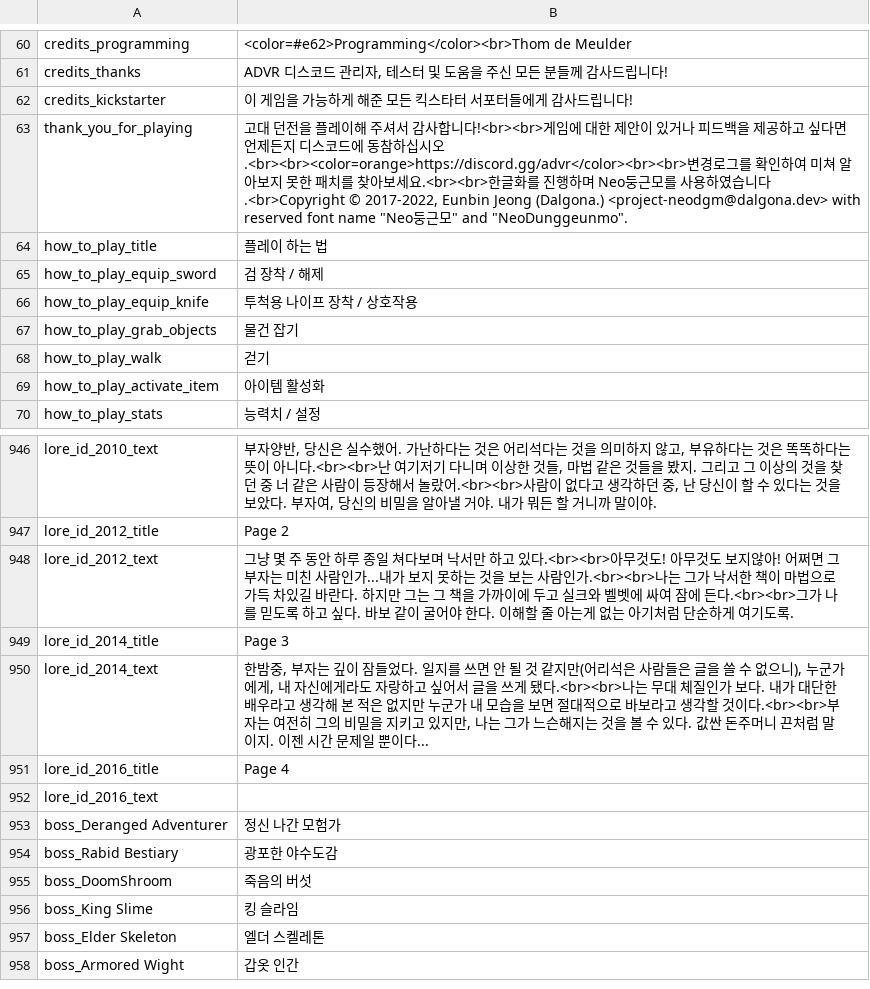
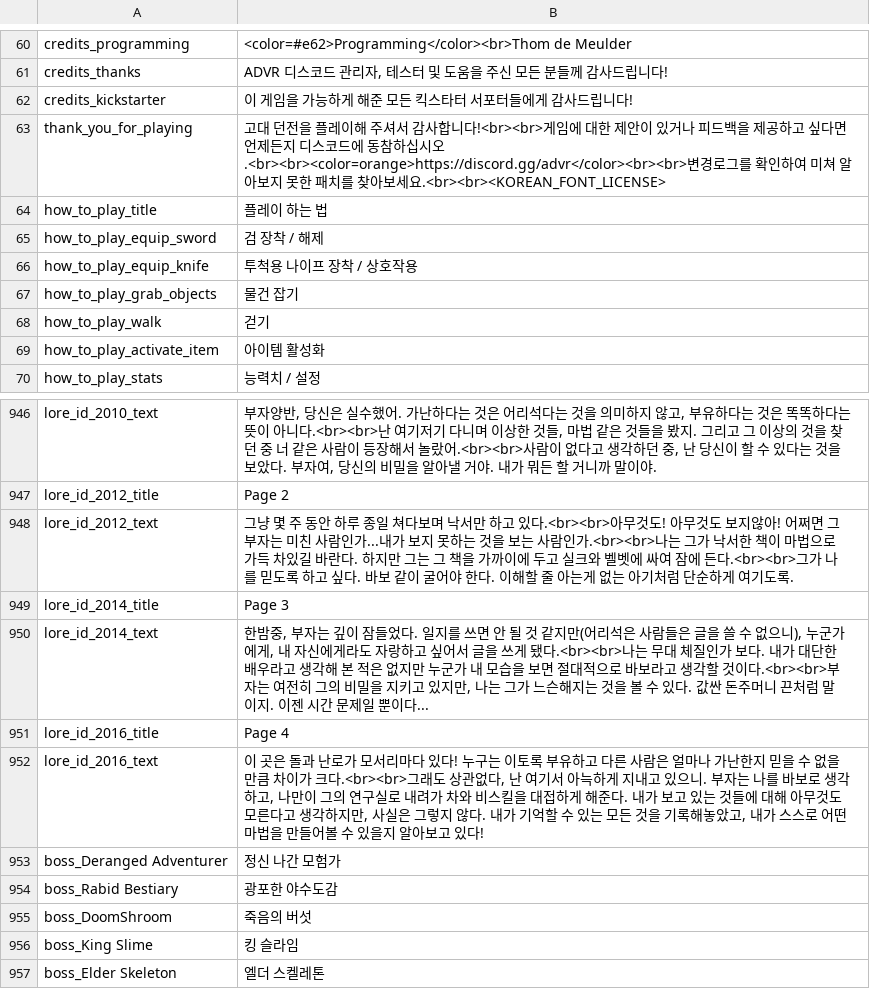
Before and after one commit to VR-Games-Korean-Translate/Ancient_Dungeon_Korean_Translate, a CSV file: e_1_3_6/english.csv, drawn as a sheet; only a part is shown, gaps mark what is left out; the shorter side is filled out with more unchanged rows.

```diff
--- a/e_1_3_6/english.csv
+++ b/e_1_3_6/english.csv
@@ -62,3 +62,3 @@ credits_thanks;ADVR 디스코드 관리자, 테스터 및 도움을 주신 모
 credits_kickstarter;이 게임을 가능하게 해준 모든 킥스타터 서포터들에게 감사드립니다!
-thank_you_for_playing;고대 던전을 플레이해 주셔서 감사합니다!<br><br>게임에 대한 제안이 있거나 피드백을 제공하고 싶다면 언제든지 디스코드에 동참하십시오.<br><br><color=orange>https://discord.gg/advr</color><br><br>변경로그를 확인하여 미쳐 알아보지 못한 패치를 찾아보세요.<br><br>한글화를 진행하며 Neo둥근모를 사용하였습니다.<br>Copyright © 2017-2022, Eunbin Jeong (Dalgona.) <project-neodgm@dalgona.dev> with reserved font name "Neo둥근모" and "NeoDunggeunmo".
+thank_you_for_playing;고대 던전을 플레이해 주셔서 감사합니다!<br><br>게임에 대한 제안이 있거나 피드백을 제공하고 싶다면 언제든지 디스코드에 동참하십시오.<br><br><color=orange>https://discord.gg/advr</color><br><br>변경로그를 확인하여 미쳐 알아보지 못한 패치를 찾아보세요.<br><br><KOREAN_FONT_LICENSE>
 how_to_play_title;플레이 하는 법
@@ -951,3 +951,3 @@ lore_id_2014_text;한밤중, 부자는 깊이 잠들었다. 일지를 쓰면 안
 lore_id_2016_title;Page 4
-lore_id_2016_text;
+lore_id_2016_text;이 곳은 돌과 난로가 모서리마다 있다! 누구는 이토록 부유하고 다른 사람은 얼마나 가난한지 믿을 수 없을 만큼 차이가 크다.<br><br>그래도 상관없다, 난 여기서 아늑하게 지내고 있으니. 부자는 나를 바보로 생각하고, 나만이 그의 연구실로 내려가 차와 비스킬을 대접하게 해준다. 내가 보고 있는 것들에 대해 아무것도 모른다고 생각하지만, 사실은 그렇지 않다. 내가 기억할 수 있는 모든 것을 기록해놓았고, 내가 스스로 어떤 마법을 만들어볼 수 있을지 알아보고 있다!
 boss_Deranged Adventurer;정신 나간 모험가
```
